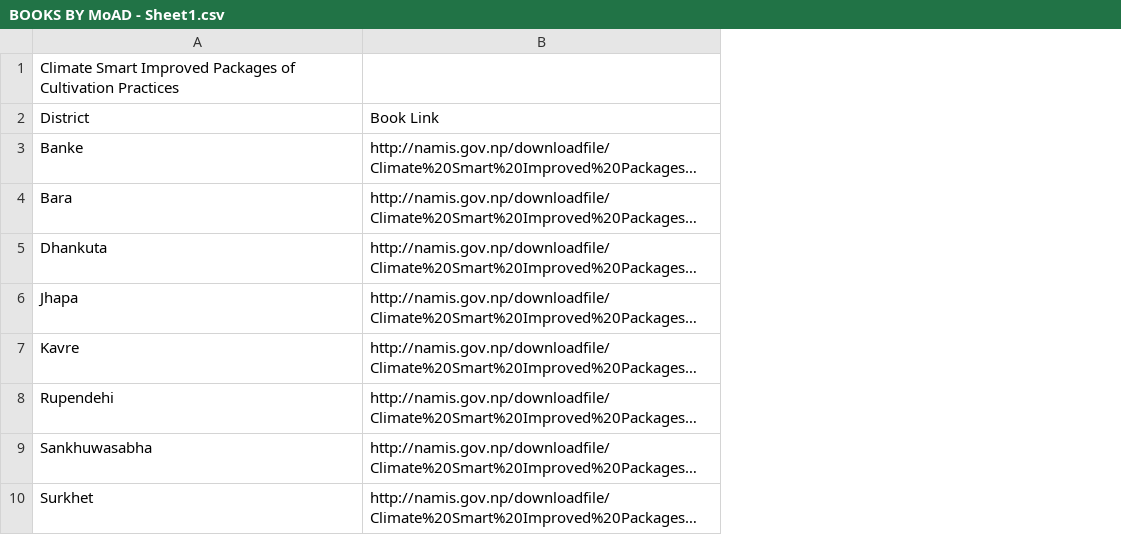
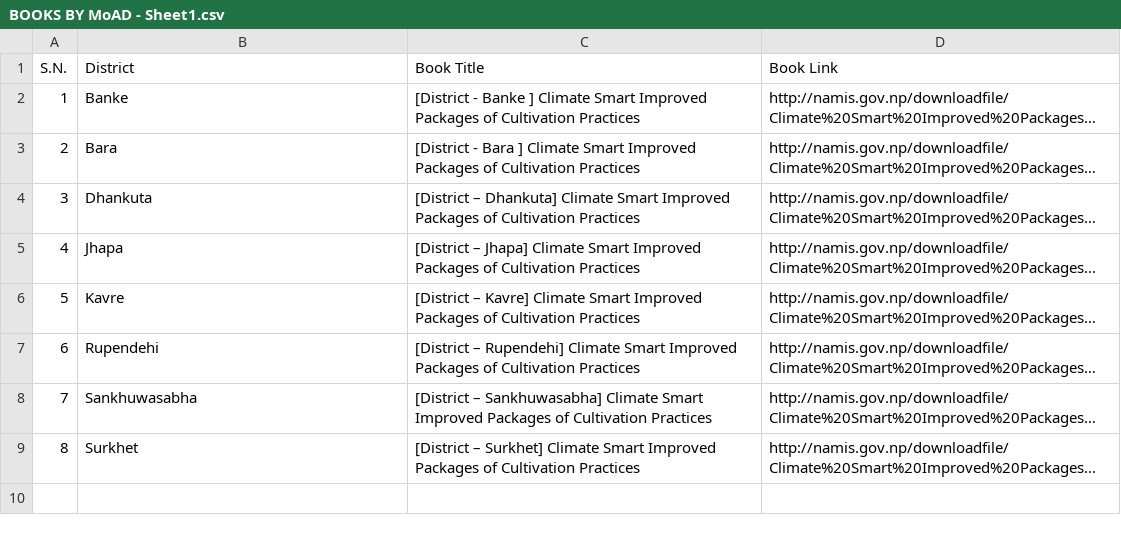
Before and after one commit to arjun-gautam/Agriculture, a CSV file: BOOKS BY MoAD - Sheet1.csv, drawn as a sheet; long unchanged cells end in …; removed rows and columns are numbered as before the commit, all else as after; the diff names each change by its address in the sheet, - before the commit and + after, or states it on an @@ line.

Commit message:
Added book title

```diff
--- a/BOOKS BY MoAD - Sheet1.csv
+++ b/BOOKS BY MoAD - Sheet1.csv
+column A (S.N.), rows 2-9: 1 | 2 | 3 | 4 | 5 | 6 | 7 | 8
+column C (Book Title), rows 2-9: [District - Banke ] Climate Smart Improved Packages of Cultivation Practices | [District - Bara ] Climate Smart Improved Packages of Cultivation Practices | [District – Dhankuta] Climate Smart Improved Packages of Cultivation Practices | [District – Jhapa] Climate Smart Improved Packages of Cultivation Practices | [District – Kavre] Climate Smart Improved Packages of Cultivation Practices | [District – Rupendehi] Climate Smart Improved Packages of Cultivation Practices | [District – Sankhuwasabha] Climate Smart Improved Packages of Cultivation Practices | [District – Surkhet] Climate Smart Improved Packages of Cultivation Practices
-row 1: Climate Smart Improved Packages of Cultivation Practices
```
Also changed, not shown: 1 other file.
